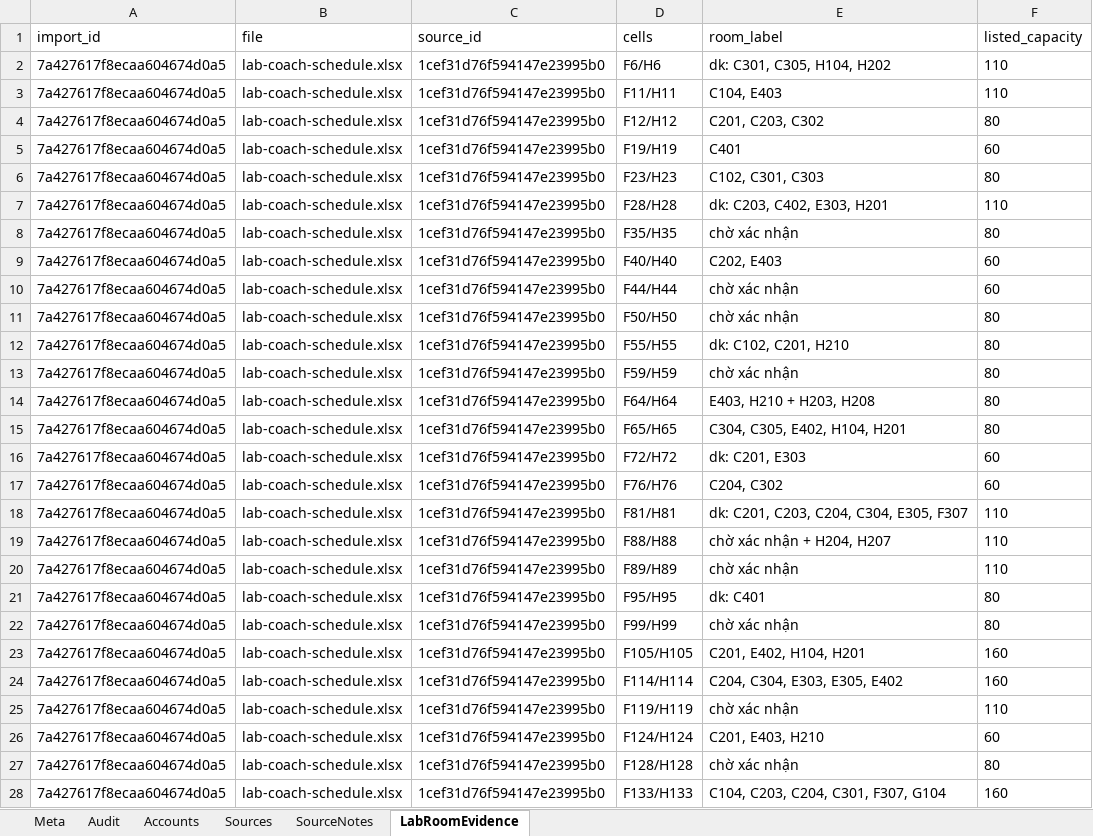
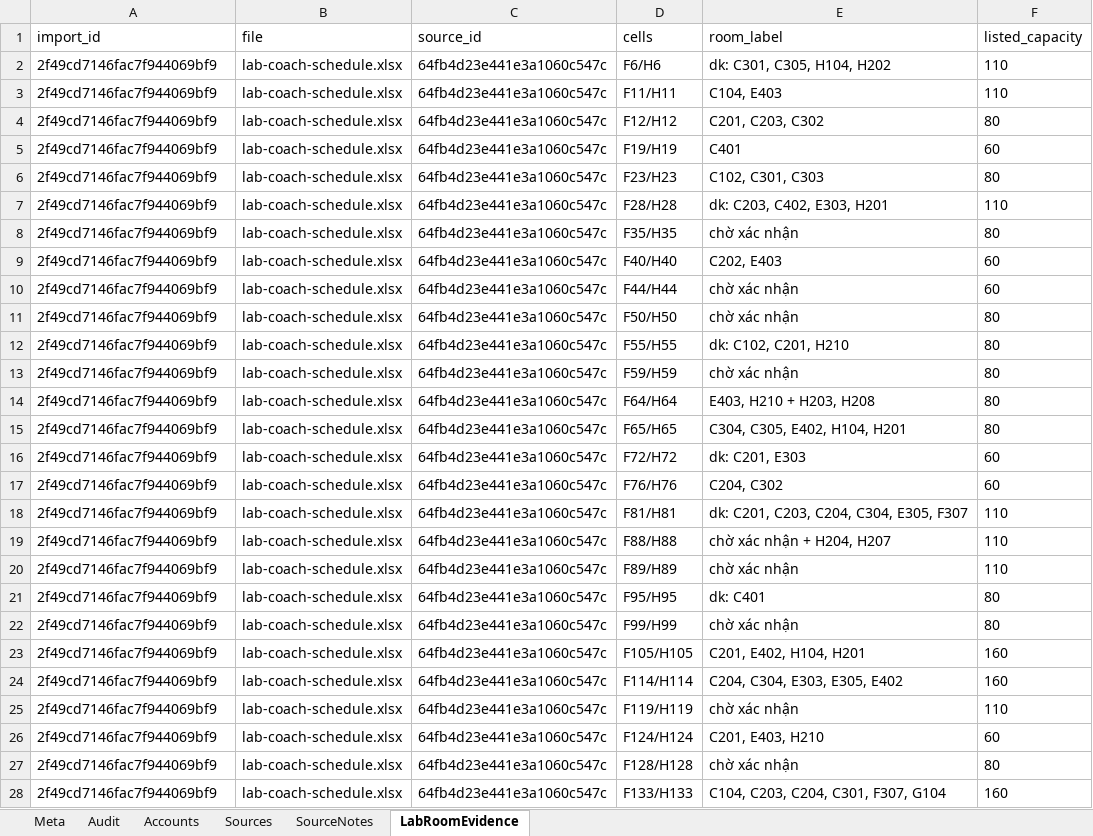
Before and after one commit to Dovanngoc05/K5-Day15-L3A-4people, an Excel workbook: runtime/state.xlsx, sheet LabRoomEvidence, drawn as a sheet; only a part is shown; values as stored, in another font and other column widths than the file's, no borders; the diff covers the shown part only; the diff names each change by its address in the sheet, - before the commit and + after, or states it on an @@ line.

```diff
--- a/runtime/state.xlsx (sheet LabRoomEvidence)
+++ b/runtime/state.xlsx (sheet LabRoomEvidence)
-A2:A28 (import_id): 7a427617f8ecaa604674d0a5
+A2:A28 (import_id): 2f49cd7146fac7f944069bf9
-C2:C28 (source_id): 1cef31d76f594147e23995b0
+C2:C28 (source_id): 64fb4d23e441e3a1060c547c
```
Also changed, not shown: 35 removed rows and 16 edited cells elsewhere in this sheet, sheet SourceNotes, sheet Sources, sheet Audit, sheet Accounts, data/learners.xlsx, 14 other files.
